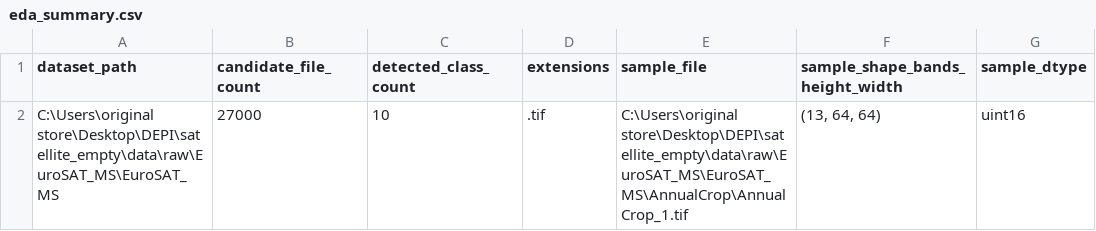
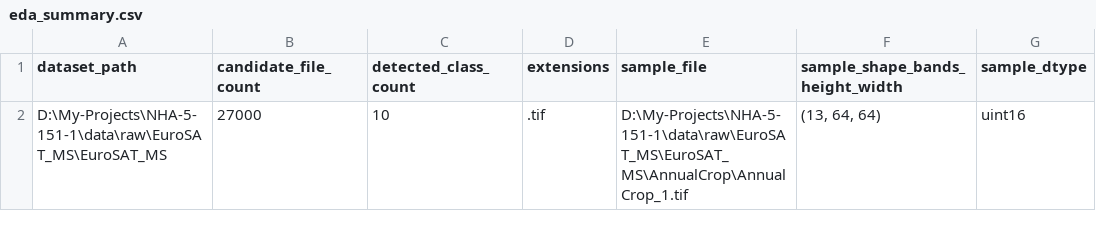
Before and after one commit to nhahub/NHA-5-151, a CSV file: reports/tables/eda_summary.csv, drawn as a sheet; only a part is shown; the diff names each change by its address in the sheet, - before the commit and + after, or states it on an @@ line.

Commit message:
Update figures and tables for report
- Updated binary figures: band_correlation_heatmap.png, band_value_histograms.png, class_distribution.png, individual_bands.png, mean_spectral_signatures_by_class.png, sample_images_by_class.png, sample_ndvi.png, sample_rgb_composite.png.
- Modified class_distribution.csv to ensure consistent formatting.
- Changed dataset_path in eda_summary.csv to reflect new project directory.

```diff
--- a/reports/tables/eda_summary.csv
+++ b/reports/tables/eda_summary.csv
-A2 (dataset_path): C:\Users\original store\Desktop\DEPI\satellite_empty\data\raw\EuroSAT_MS\EuroSAT_MS
+A2 (dataset_path): D:\My-Projects\NHA-5-151-1\data\raw\EuroSAT_MS\EuroSAT_MS
-E2 (sample_file): C:\Users\original store\Desktop\DEPI\satellite_empty\data\raw\EuroSAT_MS\EuroSAT_MS\AnnualCrop\AnnualCrop_1.tif
+E2 (sample_file): D:\My-Projects\NHA-5-151-1\data\raw\EuroSAT_MS\EuroSAT_MS\AnnualCrop\AnnualCrop_1.tif
```
Also changed, not shown: 12 other files.
